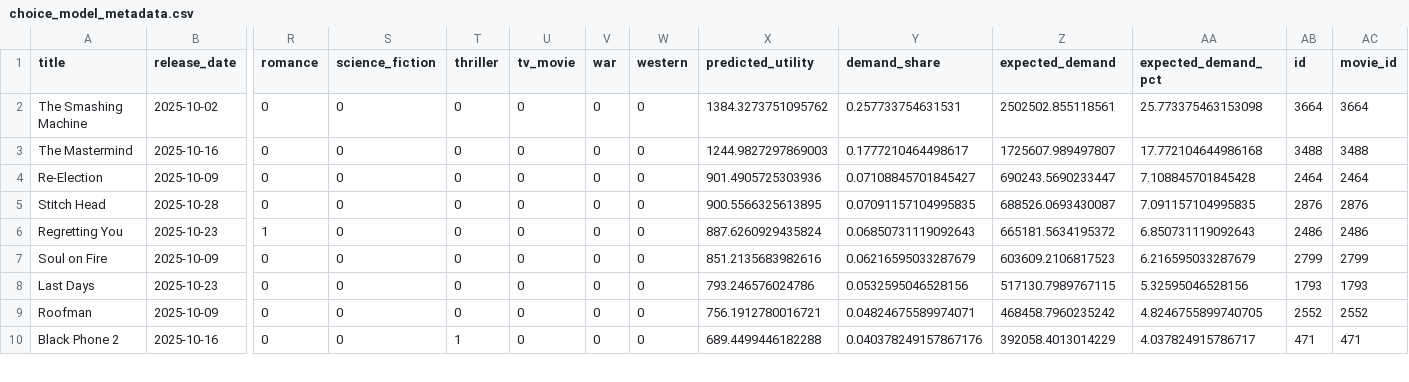
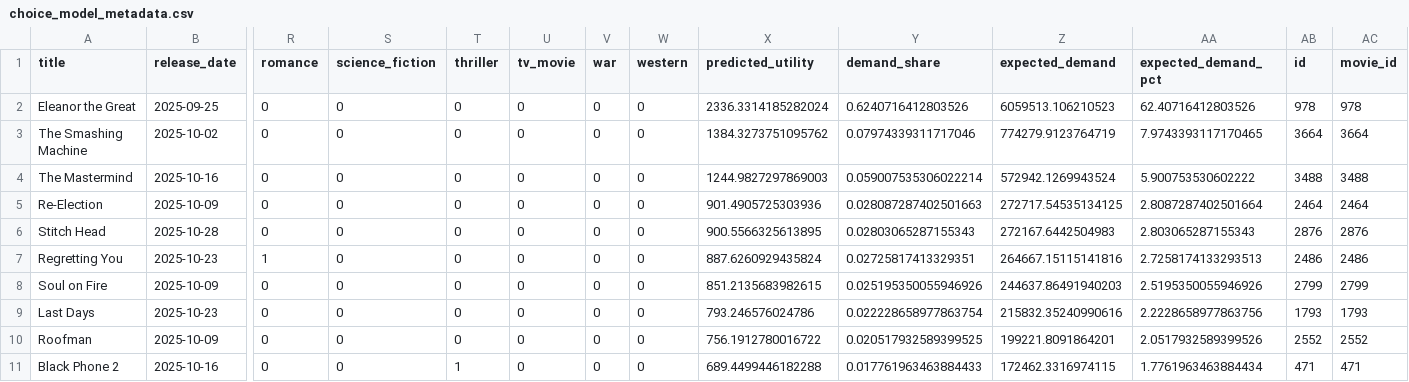
Before and after one commit to skrigel/cinema_by_the_numbers, a CSV file: predictions/results/choice_model_metadata.csv, drawn as a sheet; only a part is shown, gaps mark what is left out; addresses are those after the commit; rows hold the shown columns only; the diff covers the shown part only; the diff names each change by its address in the sheet, - before the commit and + after, or states it on an @@ line.

Commit message:
fix data

```diff
--- a/predictions/results/choice_model_metadata.csv
+++ b/predictions/results/choice_model_metadata.csv
+row 2: Eleanor the Great | 2025-09-25 | 0 | 0 | 0 | 0 | 0 | 0 | 2336.3314185282024 | 0.6240716412803526 | 6059513.106210523 | 62.40716412803526 | 978 | 978
-Y3 (demand_share): 0.257733754631531
+Y3 (demand_share): 0.07974339311717046
-Z3 (expected_demand): 2502502.855118561
+Z3 (expected_demand): 774279.9123764719
-AA3 (expected_demand_pct): 25.773375463153098
+AA3 (expected_demand_pct): 7.9743393117170465
-Y4 (demand_share): 0.1777210464498617
+Y4 (demand_share): 0.059007535306022214
-Z4 (expected_demand): 1725607.989497807
+Z4 (expected_demand): 572942.1269943524
-AA4 (expected_demand_pct): 17.772104644986168
+AA4 (expected_demand_pct): 5.900753530602222
-Y5 (demand_share): 0.07108845701845427
+Y5 (demand_share): 0.028087287402501663
-Z5 (expected_demand): 690243.5690233447
+Z5 (expected_demand): 272717.54535134125
-AA5 (expected_demand_pct): 7.108845701845428
+AA5 (expected_demand_pct): 2.8087287402501664
-Y6 (demand_share): 0.07091157104995835
+Y6 (demand_share): 0.02803065287155343
-Z6 (expected_demand): 688526.0693430087
+Z6 (expected_demand): 272167.6442504983
-AA6 (expected_demand_pct): 7.091157104995835
+AA6 (expected_demand_pct): 2.803065287155343
-Y7 (demand_share): 0.06850731119092643
+Y7 (demand_share): 0.02725817413329351
-Z7 (expected_demand): 665181.5634195372
+Z7 (expected_demand): 264667.15115141816
-AA7 (expected_demand_pct): 6.850731119092643
+AA7 (expected_demand_pct): 2.7258174133293513
-X8 (predicted_utility): 851.2135683982616
+X8 (predicted_utility): 851.2135683982615
-Y8 (demand_share): 0.06216595033287679
+Y8 (demand_share): 0.025195350055946926
-Z8 (expected_demand): 603609.2106817523
+Z8 (expected_demand): 244637.86491940203
-AA8 (expected_demand_pct): 6.216595033287679
+AA8 (expected_demand_pct): 2.5195350055946926
-Y9 (demand_share): 0.0532595046528156
+Y9 (demand_share): 0.022228658977863754
-Z9 (expected_demand): 517130.7989767115
+Z9 (expected_demand): 215832.35240990616
-AA9 (expected_demand_pct): 5.32595046528156
+AA9 (expected_demand_pct): 2.2228658977863756
-X10 (predicted_utility): 756.1912780016721
+X10 (predicted_utility): 756.1912780016722
-Y10 (demand_share): 0.04824675589974071
+Y10 (demand_share): 0.020517932589399525
-Z10 (expected_demand): 468458.7960235242
+Z10 (expected_demand): 199221.8091864201
-AA10 (expected_demand_pct): 4.8246755899740705
+AA10 (expected_demand_pct): 2.0517932589399526
-Y11 (demand_share): 0.040378249157867176
+Y11 (demand_share): 0.017761963463884433
-Z11 (expected_demand): 392058.4013014229
+Z11 (expected_demand): 172462.3316974115
-AA11 (expected_demand_pct): 4.037824915786717
+AA11 (expected_demand_pct): 1.7761963463884434
```
Also changed, not shown: 1 removed row and 15 edited cells elsewhere in this file, 4 other files.
